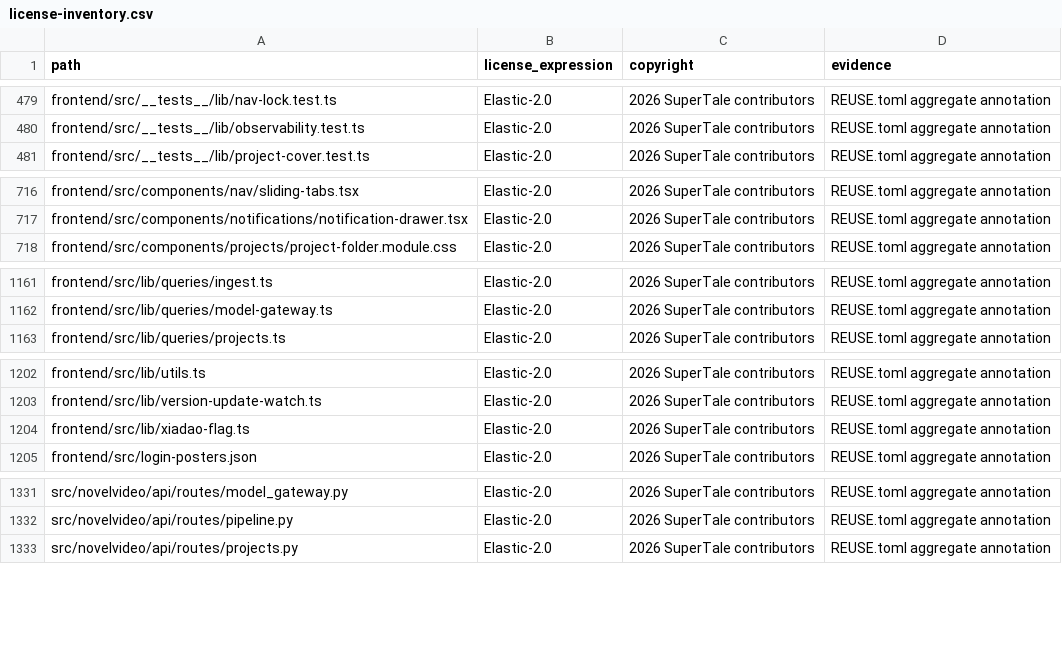
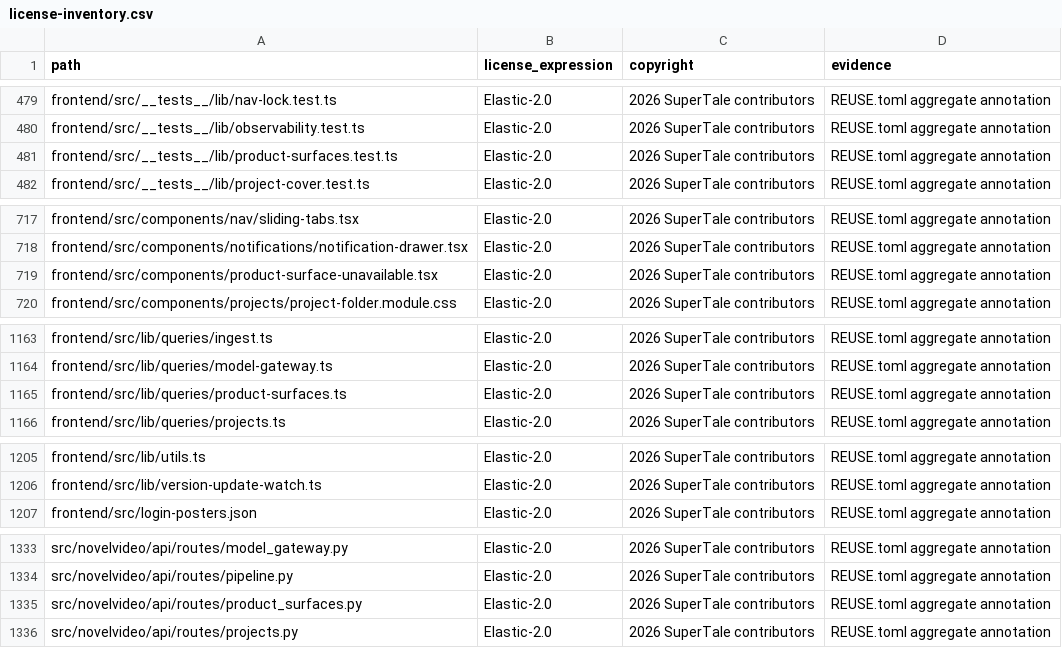
Before and after one commit to dramaclaw/dramaclaw, a CSV file: license-inventory.csv, drawn as a sheet; only a part is shown, gaps mark what is left out; the diff covers the shown part only.

Commit message:
fix product surface CI coverage
Signed-off-by: Ryan H. <992703213@qq.com>

```diff
--- a/license-inventory.csv
+++ b/license-inventory.csv
@@ -480,2 +480,3 @@ frontend/src/__tests__/lib/nav-lock.test.ts,Elastic-2.0,2026 SuperTale contribut
 frontend/src/__tests__/lib/observability.test.ts,Elastic-2.0,2026 SuperTale contributors,REUSE.toml aggregate annotation
+frontend/src/__tests__/lib/product-surfaces.test.ts,Elastic-2.0,2026 SuperTale contributors,REUSE.toml aggregate annotation
 frontend/src/__tests__/lib/project-cover.test.ts,Elastic-2.0,2026 SuperTale contributors,REUSE.toml aggregate annotation
@@ -717,2 +718,3 @@ frontend/src/components/nav/sliding-tabs.tsx,Elastic-2.0,2026 SuperTale contribu
 frontend/src/components/notifications/notification-drawer.tsx,Elastic-2.0,2026 SuperTale contributors,REUSE.toml aggregate annotation
+frontend/src/components/product-surface-unavailable.tsx,Elastic-2.0,2026 SuperTale contributors,REUSE.toml aggregate annotation
 frontend/src/components/projects/project-folder.module.css,Elastic-2.0,2026 SuperTale contributors,REUSE.toml aggregate annotation
@@ -1162,2 +1164,3 @@ frontend/src/lib/queries/ingest.ts,Elastic-2.0,2026 SuperTale contributors,REUSE
 frontend/src/lib/queries/model-gateway.ts,Elastic-2.0,2026 SuperTale contributors,REUSE.toml aggregate annotation
+frontend/src/lib/queries/product-surfaces.ts,Elastic-2.0,2026 SuperTale contributors,REUSE.toml aggregate annotation
 frontend/src/lib/queries/projects.ts,Elastic-2.0,2026 SuperTale contributors,REUSE.toml aggregate annotation
@@ -1203,3 +1206,2 @@ frontend/src/lib/utils.ts,Elastic-2.0,2026 SuperTale contributors,REUSE.toml agg
 frontend/src/lib/version-update-watch.ts,Elastic-2.0,2026 SuperTale contributors,REUSE.toml aggregate annotation
-frontend/src/lib/xiadao-flag.ts,Elastic-2.0,2026 SuperTale contributors,REUSE.toml aggregate annotation
 frontend/src/login-posters.json,Elastic-2.0,2026 SuperTale contributors,REUSE.toml aggregate annotation
@@ -1332,2 +1334,3 @@ src/novelvideo/api/routes/model_gateway.py,Elastic-2.0,2026 SuperTale contributo
 src/novelvideo/api/routes/pipeline.py,Elastic-2.0,2026 SuperTale contributors,REUSE.toml aggregate annotation
+src/novelvideo/api/routes/product_surfaces.py,Elastic-2.0,2026 SuperTale contributors,REUSE.toml aggregate annotation
 src/novelvideo/api/routes/projects.py,Elastic-2.0,2026 SuperTale contributors,REUSE.toml aggregate annotation
```
Also changed, not shown: 3 added rows elsewhere in this file, 4 other files.
